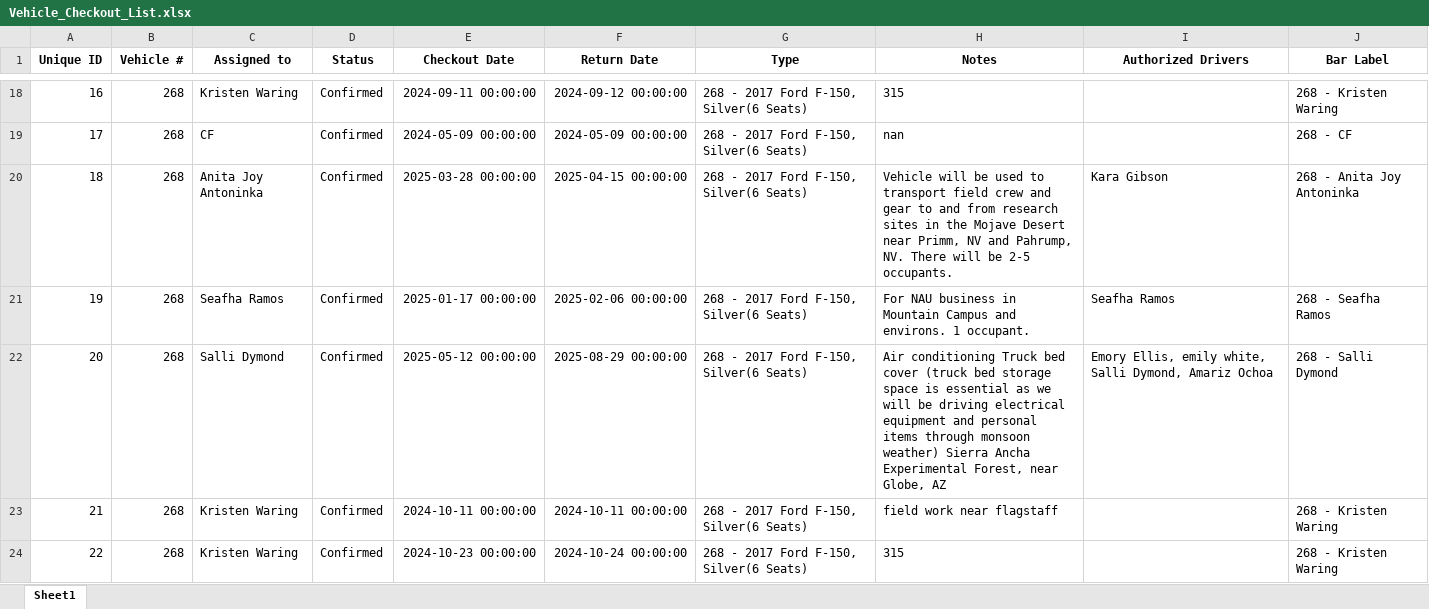
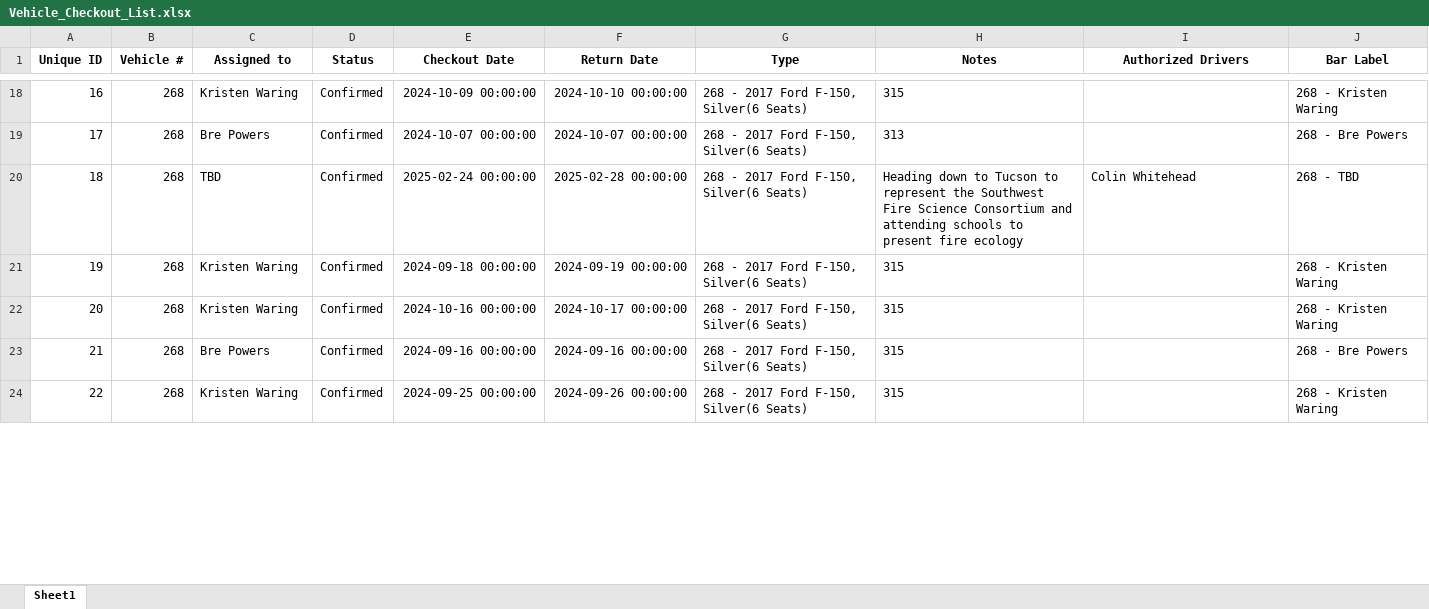
Before and after one commit to forestryvehicleadmin/Vehicle_Gantt, an Excel workbook: Vehicle_Checkout_List.xlsx, sheet Sheet1, drawn as a sheet; only a part is shown, gaps mark what is left out; values as stored, in another font and other column widths than the file's, no borders; the diff covers the shown part only; the diff names each change by its address in the sheet, - before the commit and + after, or states it on an @@ line.

```diff
--- a/Vehicle_Checkout_List.xlsx (sheet Sheet1)
+++ b/Vehicle_Checkout_List.xlsx (sheet Sheet1)
-E18 (Checkout Date): 2024-09-11 00:00:00
+E18 (Checkout Date): 2024-10-09 00:00:00
-F18 (Return Date): 2024-09-12 00:00:00
+F18 (Return Date): 2024-10-10 00:00:00
-C19 (Assigned to): CF
+C19 (Assigned to): Bre Powers
-E19 (Checkout Date): 2024-05-09 00:00:00
+E19 (Checkout Date): 2024-10-07 00:00:00
-F19 (Return Date): 2024-05-09 00:00:00
+F19 (Return Date): 2024-10-07 00:00:00
-H19 (Notes): nan
+H19 (Notes): 313
-J19 (Bar Label): 268 - CF
+J19 (Bar Label): 268 - Bre Powers
-C20 (Assigned to): Anita Joy Antoninka
+C20 (Assigned to): TBD
-E20 (Checkout Date): 2025-03-28 00:00:00
+E20 (Checkout Date): 2025-02-24 00:00:00
-F20 (Return Date): 2025-04-15 00:00:00
+F20 (Return Date): 2025-02-28 00:00:00
-H20 (Notes): Vehicle will be used to transport field crew and gear to and from research sites in the Mojave Desert near Primm, NV and Pahrump, NV. There will be 2-5 occupants.
+H20 (Notes): Heading down to Tucson to represent the Southwest Fire Science Consortium and attending schools to present fire ecology
-I20 (Authorized Drivers): Kara Gibson
+I20 (Authorized Drivers): Colin Whitehead
-J20 (Bar Label): 268 - Anita Joy Antoninka
+J20 (Bar Label): 268 - TBD
-C21 (Assigned to): Seafha Ramos
+C21 (Assigned to): Kristen Waring
-E21 (Checkout Date): 2025-01-17 00:00:00
+E21 (Checkout Date): 2024-09-18 00:00:00
-F21 (Return Date): 2025-02-06 00:00:00
+F21 (Return Date): 2024-09-19 00:00:00
-H21 (Notes): For NAU business in Mountain Campus and environs. 1 occupant.
+H21 (Notes): 315
-I21 (Authorized Drivers): Seafha Ramos
+I21 (Authorized Drivers): (empty)
-J21 (Bar Label): 268 - Seafha Ramos
+J21 (Bar Label): 268 - Kristen Waring
-C22 (Assigned to): Salli Dymond
+C22 (Assigned to): Kristen Waring
-E22 (Checkout Date): 2025-05-12 00:00:00
+E22 (Checkout Date): 2024-10-16 00:00:00
-F22 (Return Date): 2025-08-29 00:00:00
+F22 (Return Date): 2024-10-17 00:00:00
-H22 (Notes): Air conditioning Truck bed cover (truck bed storage space is essential as we will be driving electrical equipment and personal items through monsoon weather) Sierra Ancha Experimental Forest, near Globe, AZ
+H22 (Notes): 315
-I22 (Authorized Drivers): Emory Ellis, emily white, Salli Dymond, Amariz Ochoa
+I22 (Authorized Drivers): (empty)
-J22 (Bar Label): 268 - Salli Dymond
+J22 (Bar Label): 268 - Kristen Waring
-C23 (Assigned to): Kristen Waring
+C23 (Assigned to): Bre Powers
-E23 (Checkout Date): 2024-10-11 00:00:00
+E23 (Checkout Date): 2024-09-16 00:00:00
-F23 (Return Date): 2024-10-11 00:00:00
+F23 (Return Date): 2024-09-16 00:00:00
-H23 (Notes): field work near flagstaff
+H23 (Notes): 315
-J23 (Bar Label): 268 - Kristen Waring
+J23 (Bar Label): 268 - Bre Powers
-E24 (Checkout Date): 2024-10-23 00:00:00
+E24 (Checkout Date): 2024-09-25 00:00:00
-F24 (Return Date): 2024-10-24 00:00:00
+F24 (Return Date): 2024-09-26 00:00:00
```
Also changed, not shown: 1060 edited cells elsewhere in this sheet.
